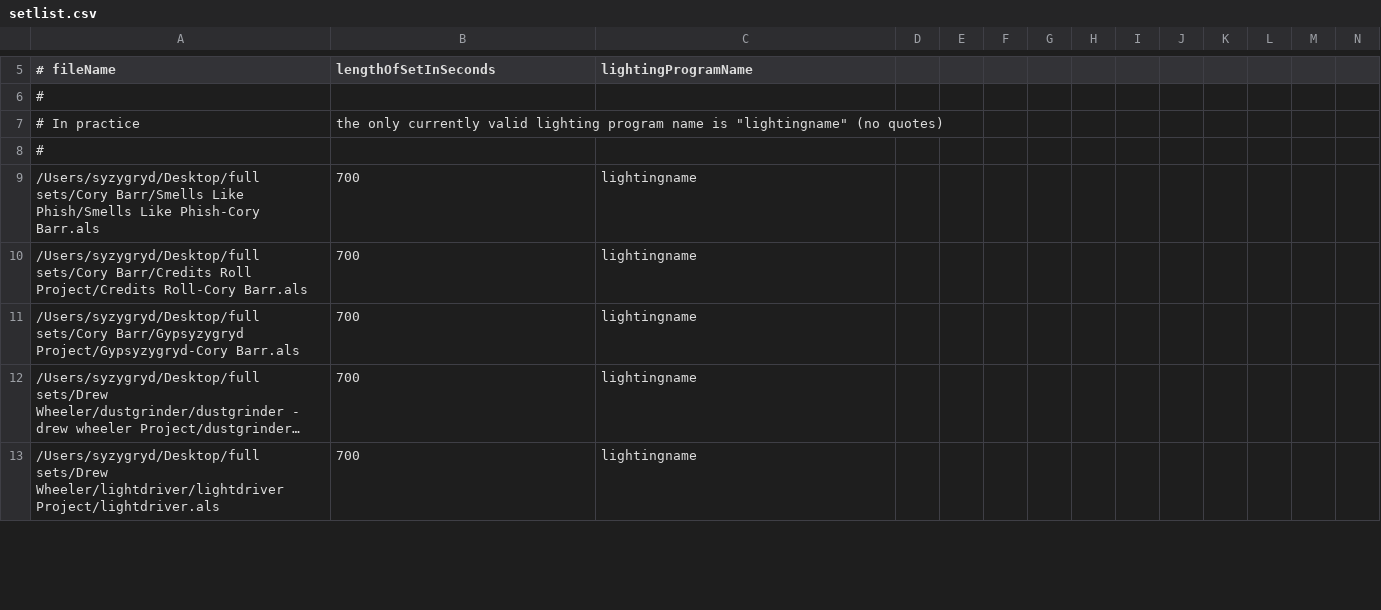
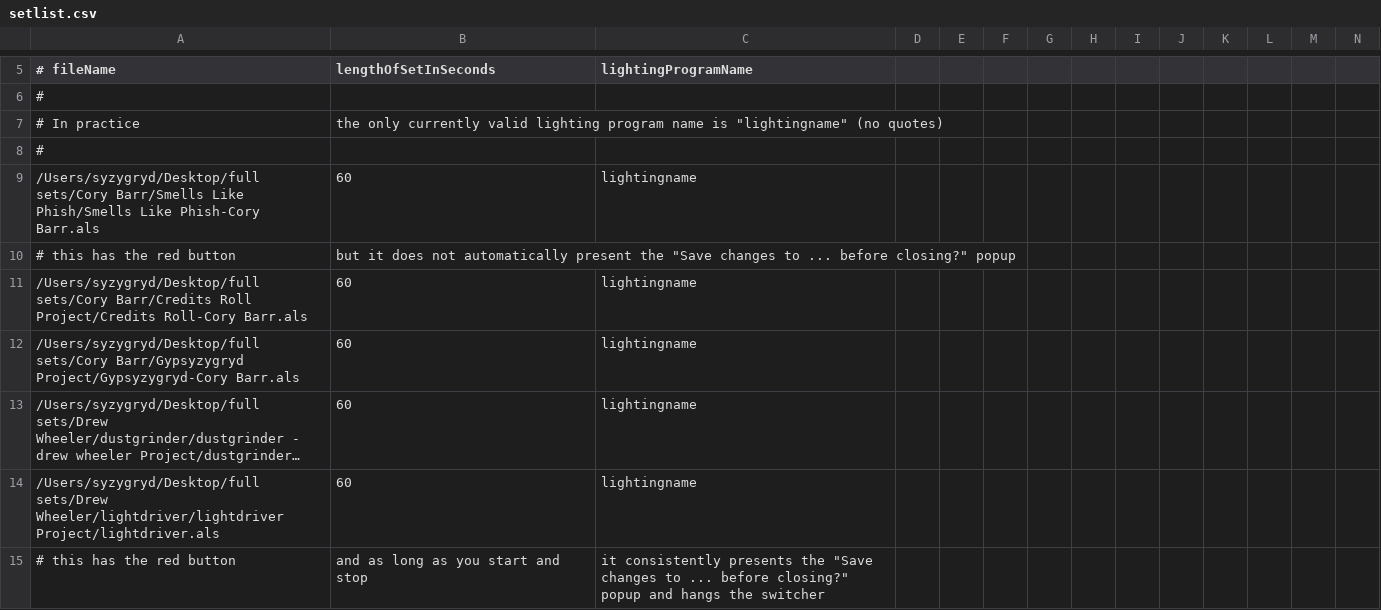
Before and after one commit to ArdentHeavyIndustries/syzygryd, a CSV file: switcher/etc/setlist.csv, drawn as a sheet; only a part is shown, gaps mark what is left out; long unchanged cells end in …; addresses are those after the commit; rows hold the shown columns only; the diff covers the shown part only; the diff names each change by its address in the sheet, - before the commit and + after, or states it on an @@ line.

Commit message:
for now check in the latest version of the setlist file on the syzyputer this is currently annotated like crazy with problems that i've found yosh, please clean up this file as part of your work cleaning up setlists note also that this version has all durations only 60 seconds, for testing the playa version was 700 seconds for all but one, but only 231 seconds for "thecolorblue/chip toon Project/chip toon.als" we should think about what we want these to be for BW
git-svn-id: http://www.ardentheavyindustries.com/svn/syzygryd/trunk@846 1c6c7da2-4a7c-0410-9345-fc53533f7dce

```diff
--- a/switcher/etc/setlist.csv
+++ b/switcher/etc/setlist.csv
-B9 (lengthOfSetInSeconds): 700
+B9 (lengthOfSetInSeconds): 60
+row 10: # this has the red button | but it does not automatically present the "Save changes to ... before closing?" popup
-B11:B14 (lengthOfSetInSeconds): 700
+B11:B14 (lengthOfSetInSeconds): 60
+row 15: # this has the red button | and as long as you start and stop | it consistently presents the "Save changes to ... before closing?" popup and hangs the switcher
```
Also changed, not shown: 15 added rows and 50 edited cells elsewhere in this file.
